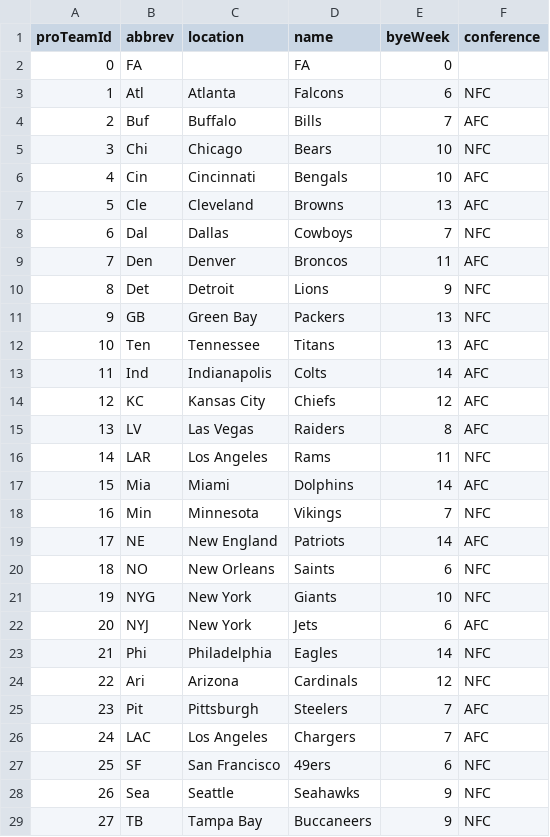
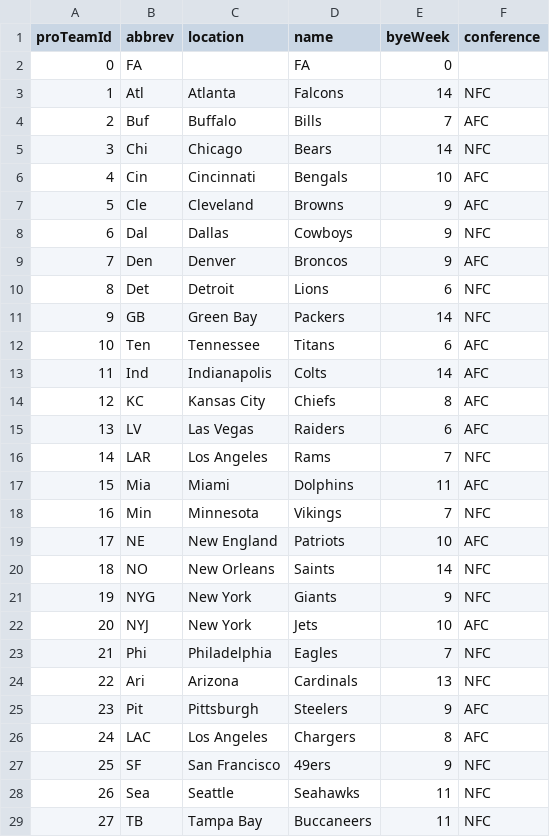
Before and after one commit to k5cents/fflr, a CSV file: data-raw/nfl_teams.csv, drawn as a sheet; only a part is shown; the diff covers the shown part only.

Commit message:
Update bye week in `nfl_teams` for 2022

```diff
--- a/data-raw/nfl_teams.csv
+++ b/data-raw/nfl_teams.csv
@@ -2,28 +2,28 @@ proTeamId,abbrev,location,name,byeWeek,conference
 0,FA,,FA,0,
-1,Atl,Atlanta,Falcons,6,NFC
+1,Atl,Atlanta,Falcons,14,NFC
 2,Buf,Buffalo,Bills,7,AFC
-3,Chi,Chicago,Bears,10,NFC
+3,Chi,Chicago,Bears,14,NFC
 4,Cin,Cincinnati,Bengals,10,AFC
-5,Cle,Cleveland,Browns,13,AFC
-6,Dal,Dallas,Cowboys,7,NFC
-7,Den,Denver,Broncos,11,AFC
-8,Det,Detroit,Lions,9,NFC
-9,GB,Green Bay,Packers,13,NFC
-10,Ten,Tennessee,Titans,13,AFC
+5,Cle,Cleveland,Browns,9,AFC
+6,Dal,Dallas,Cowboys,9,NFC
+7,Den,Denver,Broncos,9,AFC
+8,Det,Detroit,Lions,6,NFC
+9,GB,Green Bay,Packers,14,NFC
+10,Ten,Tennessee,Titans,6,AFC
 11,Ind,Indianapolis,Colts,14,AFC
-12,KC,Kansas City,Chiefs,12,AFC
-13,LV,Las Vegas,Raiders,8,AFC
-14,LAR,Los Angeles,Rams,11,NFC
-15,Mia,Miami,Dolphins,14,AFC
+12,KC,Kansas City,Chiefs,8,AFC
+13,LV,Las Vegas,Raiders,6,AFC
+14,LAR,Los Angeles,Rams,7,NFC
+15,Mia,Miami,Dolphins,11,AFC
 16,Min,Minnesota,Vikings,7,NFC
-17,NE,New England,Patriots,14,AFC
-18,NO,New Orleans,Saints,6,NFC
-19,NYG,New York,Giants,10,NFC
-20,NYJ,New York,Jets,6,AFC
-21,Phi,Philadelphia,Eagles,14,NFC
-22,Ari,Arizona,Cardinals,12,NFC
-23,Pit,Pittsburgh,Steelers,7,AFC
-24,LAC,Los Angeles,Chargers,7,AFC
-25,SF,San Francisco,49ers,6,NFC
-26,Sea,Seattle,Seahawks,9,NFC
-27,TB,Tampa Bay,Buccaneers,9,NFC
+17,NE,New England,Patriots,10,AFC
+18,NO,New Orleans,Saints,14,NFC
+19,NYG,New York,Giants,9,NFC
+20,NYJ,New York,Jets,10,AFC
+21,Phi,Philadelphia,Eagles,7,NFC
+22,Ari,Arizona,Cardinals,13,NFC
+23,Pit,Pittsburgh,Steelers,9,AFC
+24,LAC,Los Angeles,Chargers,8,AFC
+25,SF,San Francisco,49ers,9,NFC
+26,Sea,Seattle,Seahawks,11,NFC
+27,TB,Tampa Bay,Buccaneers,11,NFC
```
Also changed, not shown: 4 edited cells elsewhere in this file, 2 other files.
